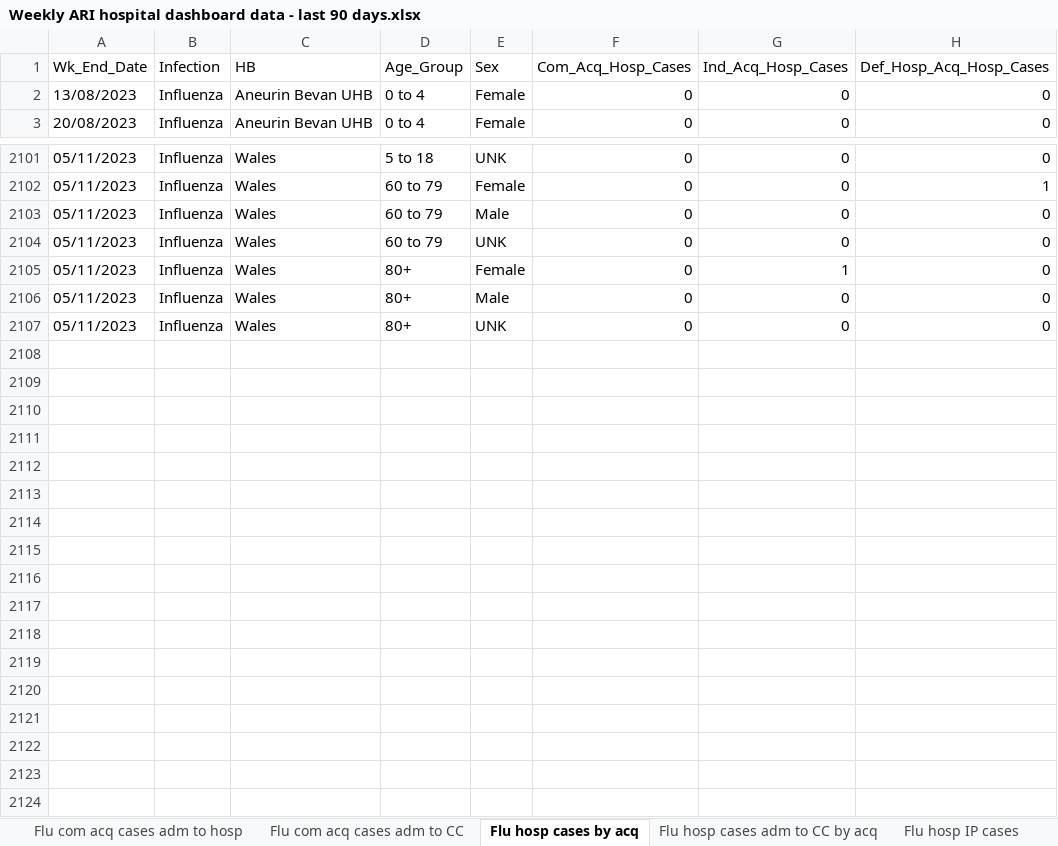
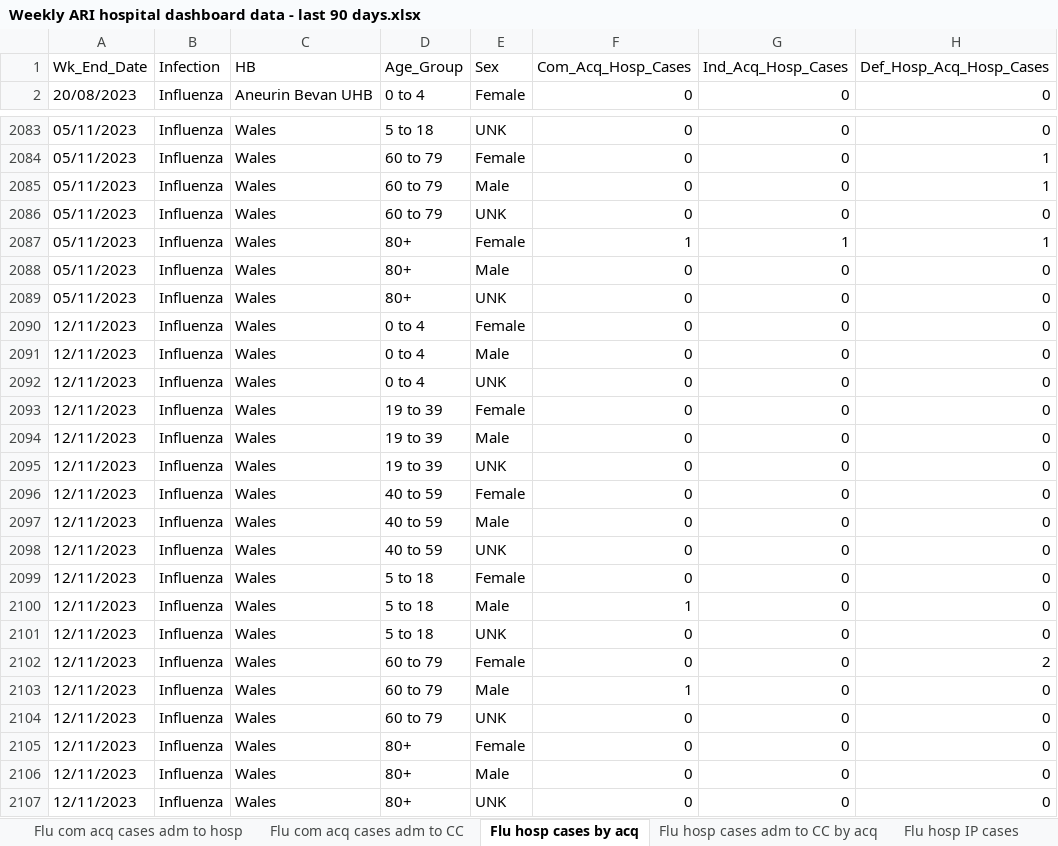
Before and after one commit to NIHR-BI/2023_24_Flu_data_upload, an Excel workbook: Weekly ARI hospital dashboard data - last 90 days.xlsx, sheet Flu hosp cases by acq, drawn as a sheet; only a part is shown, gaps mark what is left out; values as stored, in another font and other column widths than the file's, no borders; removed rows and columns are numbered as before the commit, all else as after; the diff covers the shown part only; the diff names each change by its address in the sheet, - before the commit and + after, or states it on an @@ line.

```diff
--- a/Weekly ARI hospital dashboard data - last 90 days.xlsx (sheet Flu hosp cases by acq)
+++ b/Weekly ARI hospital dashboard data - last 90 days.xlsx (sheet Flu hosp cases by acq)
-row 2: 13/08/2023 | Influenza | Aneurin Bevan UHB | 0 to 4 | Female | 0 | 0 | 0
-H2085 (Def_Hosp_Acq_Hosp_Cases): 0
+H2085 (Def_Hosp_Acq_Hosp_Cases): 1
-F2087 (Com_Acq_Hosp_Cases): 0
+F2087 (Com_Acq_Hosp_Cases): 1
-H2087 (Def_Hosp_Acq_Hosp_Cases): 0
+H2087 (Def_Hosp_Acq_Hosp_Cases): 1
+row 2090: 12/11/2023 | Influenza | Wales | 0 to 4 | Female | 0 | 0 | 0
+row 2091: 12/11/2023 | Influenza | Wales | 0 to 4 | Male | 0 | 0 | 0
+row 2092: 12/11/2023 | Influenza | Wales | 0 to 4 | UNK | 0 | 0 | 0
+row 2093: 12/11/2023 | Influenza | Wales | 19 to 39 | Female | 0 | 0 | 0
+row 2094: 12/11/2023 | Influenza | Wales | 19 to 39 | Male | 0 | 0 | 0
+row 2095: 12/11/2023 | Influenza | Wales | 19 to 39 | UNK | 0 | 0 | 0
+row 2096: 12/11/2023 | Influenza | Wales | 40 to 59 | Female | 0 | 0 | 0
+row 2097: 12/11/2023 | Influenza | Wales | 40 to 59 | Male | 0 | 0 | 0
+row 2098: 12/11/2023 | Influenza | Wales | 40 to 59 | UNK | 0 | 0 | 0
+row 2099: 12/11/2023 | Influenza | Wales | 5 to 18 | Female | 0 | 0 | 0
+row 2100: 12/11/2023 | Influenza | Wales | 5 to 18 | Male | 1 | 0 | 0
+row 2101: 12/11/2023 | Influenza | Wales | 5 to 18 | UNK | 0 | 0 | 0
+row 2102: 12/11/2023 | Influenza | Wales | 60 to 79 | Female | 0 | 0 | 2
+row 2103: 12/11/2023 | Influenza | Wales | 60 to 79 | Male | 1 | 0 | 0
+row 2104: 12/11/2023 | Influenza | Wales | 60 to 79 | UNK | 0 | 0 | 0
+row 2105: 12/11/2023 | Influenza | Wales | 80+ | Female | 0 | 0 | 0
+row 2106: 12/11/2023 | Influenza | Wales | 80+ | Male | 0 | 0 | 0
+row 2107: 12/11/2023 | Influenza | Wales | 80+ | UNK | 0 | 0 | 0
```
Also changed, not shown: 17 removed rows and 362 edited cells elsewhere in this sheet, sheet RSV hosp IP cases, sheet Flu hosp IP cases, sheet RSV hosp cases by acq, sheet RSV com acq cases adm to hosp, sheet Flu com acq cases adm to hosp, sheet RSV CC IP cases, 5 more sheets, 1 other file.
